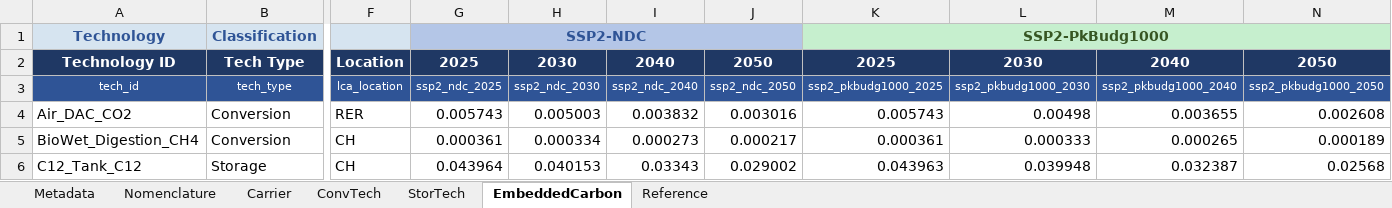
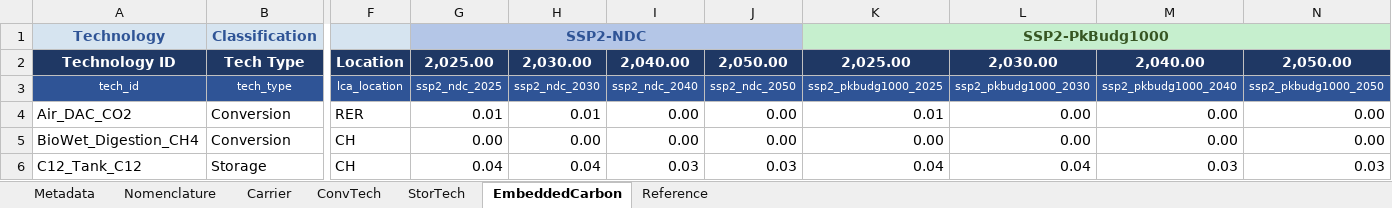
Before and after one commit to uesl-empa/motel-platform, an Excel workbook: dev2/data/reFuel_TechDatabase_Clean_2026-06-03.xlsx, sheet EmbeddedCarbon, drawn as a sheet; only a part is shown, gaps mark what is left out; values as stored, in another font and other column widths than the file's, no borders; the diff covers the shown part only; the diff names each change by its address in the sheet, - before the commit and + after, or states it on an @@ line.

```diff
--- a/dev2/data/reFuel_TechDatabase_Clean_2026-06-03.xlsx (sheet EmbeddedCarbon)
+++ b/dev2/data/reFuel_TechDatabase_Clean_2026-06-03.xlsx (sheet EmbeddedCarbon)
-G2: 2025
+G2: 2,025.00
-H2: 2030
+H2: 2,030.00
-I2: 2040
+I2: 2,040.00
-J2: 2050
+J2: 2,050.00
-K2: 2025
+K2: 2,025.00
-L2: 2030
+L2: 2,030.00
-M2: 2040
+M2: 2,040.00
-N2: 2050
+N2: 2,050.00
-G4: 0.005743
+G4: 0.01
-H4: 0.005003
+H4: 0.01
-I4: 0.003832
+I4: 0.00
-J4: 0.003016
+J4: 0.00
-K4: 0.005743
+K4: 0.01
-L4: 0.00498
+L4: 0.00
-M4: 0.003655
+M4: 0.00
-N4: 0.002608
+N4: 0.00
-G5: 0.000361
+G5: 0.00
-H5: 0.000334
+H5: 0.00
-I5: 0.000273
+I5: 0.00
-J5: 0.000217
+J5: 0.00
-K5: 0.000361
+K5: 0.00
-L5: 0.000333
+L5: 0.00
-M5: 0.000265
+M5: 0.00
-N5: 0.000189
+N5: 0.00
-G6: 0.043964
+G6: 0.04
-H6: 0.040153
+H6: 0.04
-I6: 0.03343
+I6: 0.03
-J6: 0.029002
+J6: 0.03
-K6: 0.043963
+K6: 0.04
-L6: 0.039948
+L6: 0.04
-M6: 0.032387
+M6: 0.03
-N6: 0.02568
+N6: 0.03
```
Also changed, not shown: 478 edited cells elsewhere in this sheet, sheet ConvTech, sheet StorTech, sheet Reference, 9 other files.
